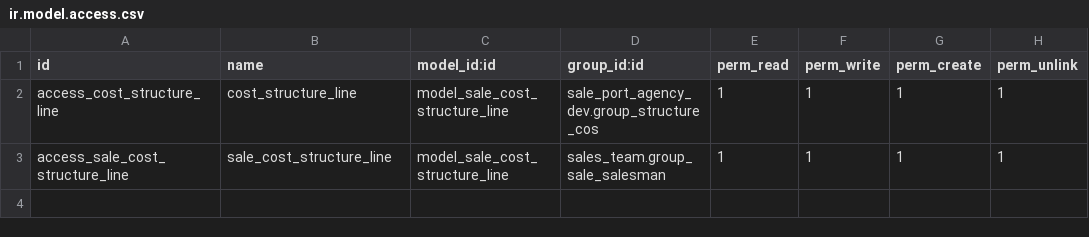
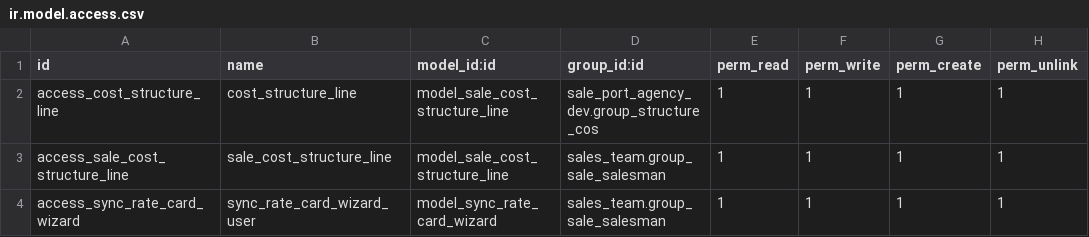
Before and after one commit to aalfatah/ShippingAgency-OdooDev, a CSV file: sale_port_agency_dev/security/ir.model.access.csv, drawn as a sheet; the diff names each change by its address in the sheet, - before the commit and + after, or states it on an @@ line.

Commit message:
Synchronize sales cost structure from rate card

```diff
--- a/sale_port_agency_dev/security/ir.model.access.csv
+++ b/sale_port_agency_dev/security/ir.model.access.csv
+row 4: access_sync_rate_card_wizard | sync_rate_card_wizard_user | model_sync_rate_card_wizard | sales_team.group_sale_salesman | 1 | 1 | 1 | 1
```
Also changed, not shown: 10 other files.
